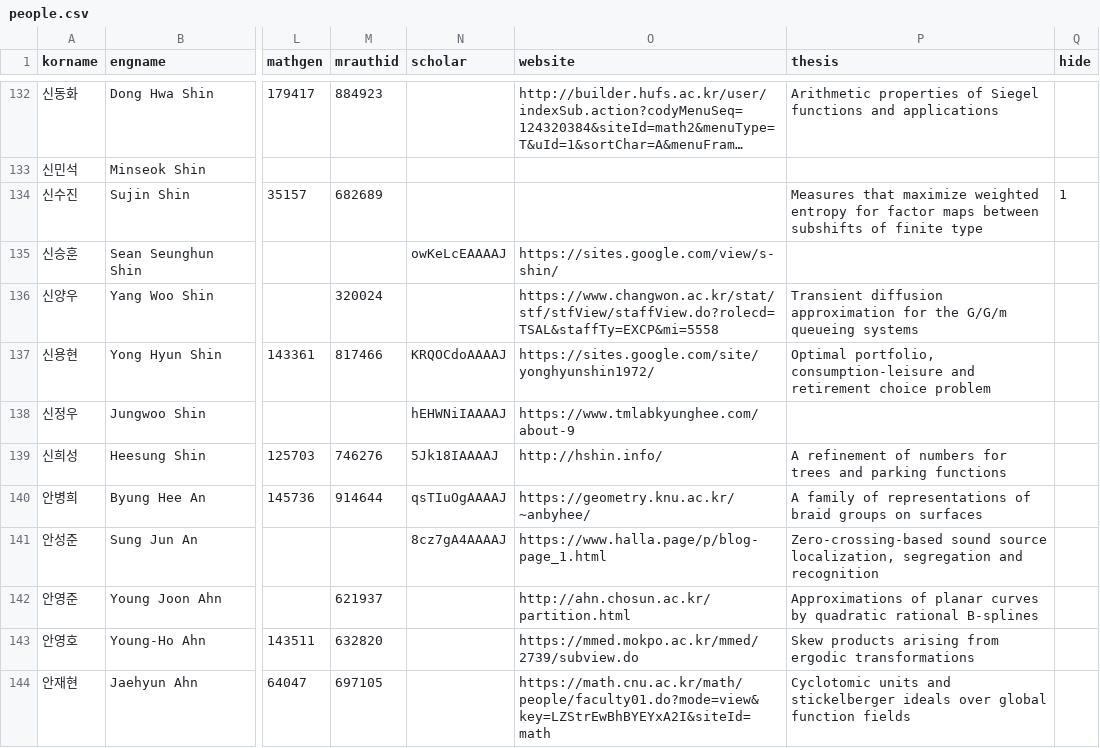
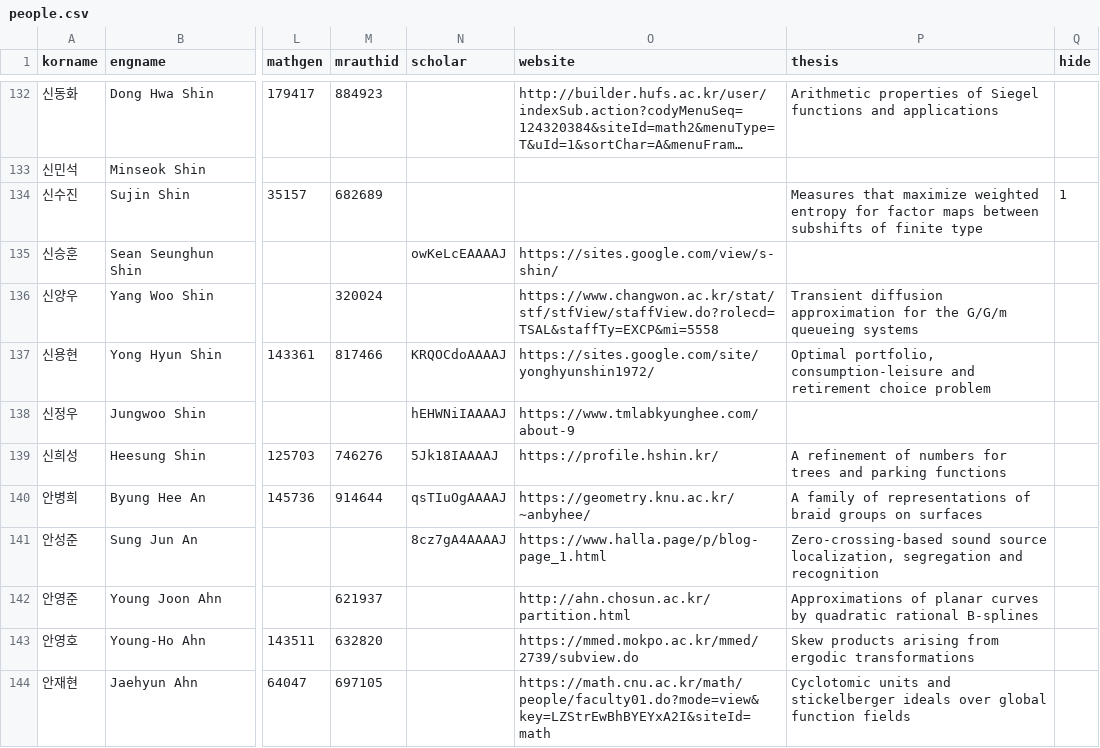
Before and after one commit to mathsci-kaist/mathsci-kaist.github.io, a CSV file: _data/people.csv, drawn as a sheet; only a part is shown, gaps mark what is left out; long unchanged cells end in …; the diff names each change by its address in the sheet, - before the commit and + after, or states it on an @@ line.

Commit message:
HS

```diff
--- a/_data/people.csv
+++ b/_data/people.csv
-O139 (website): http://hshin.info/
+O139 (website): https://profile.hshin.kr/
```
